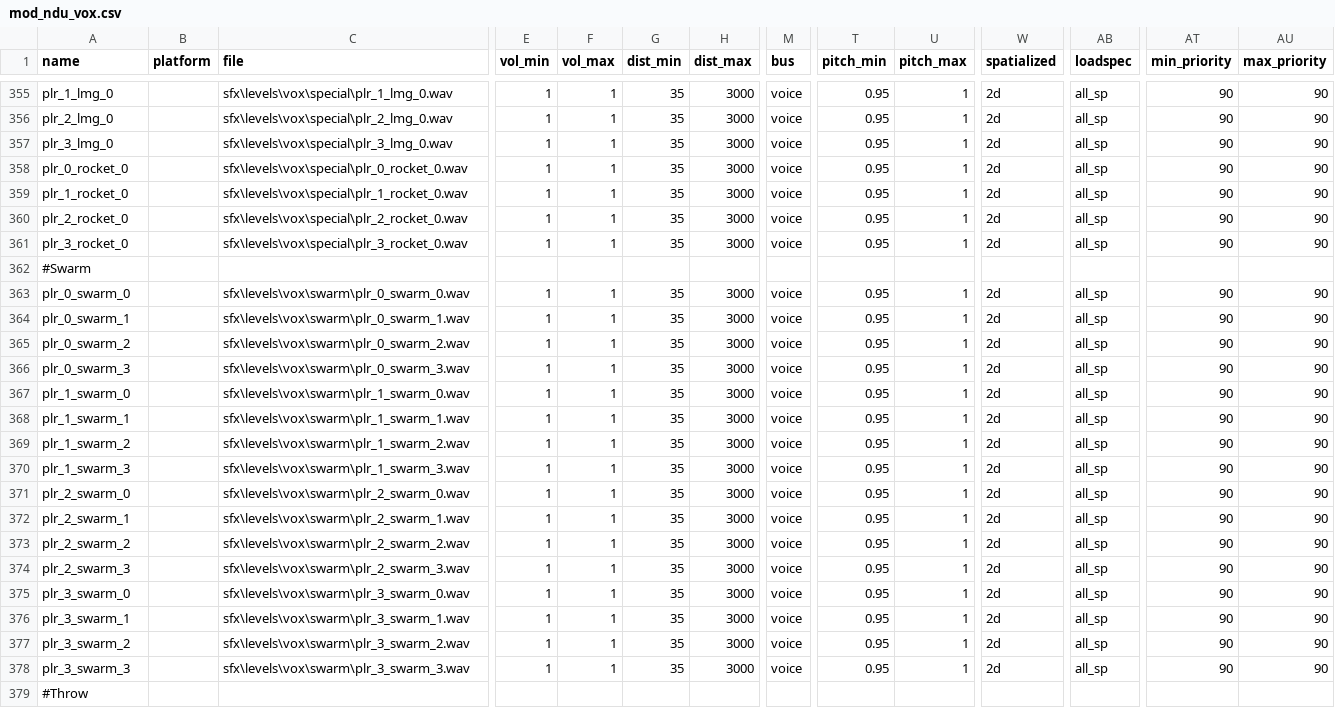
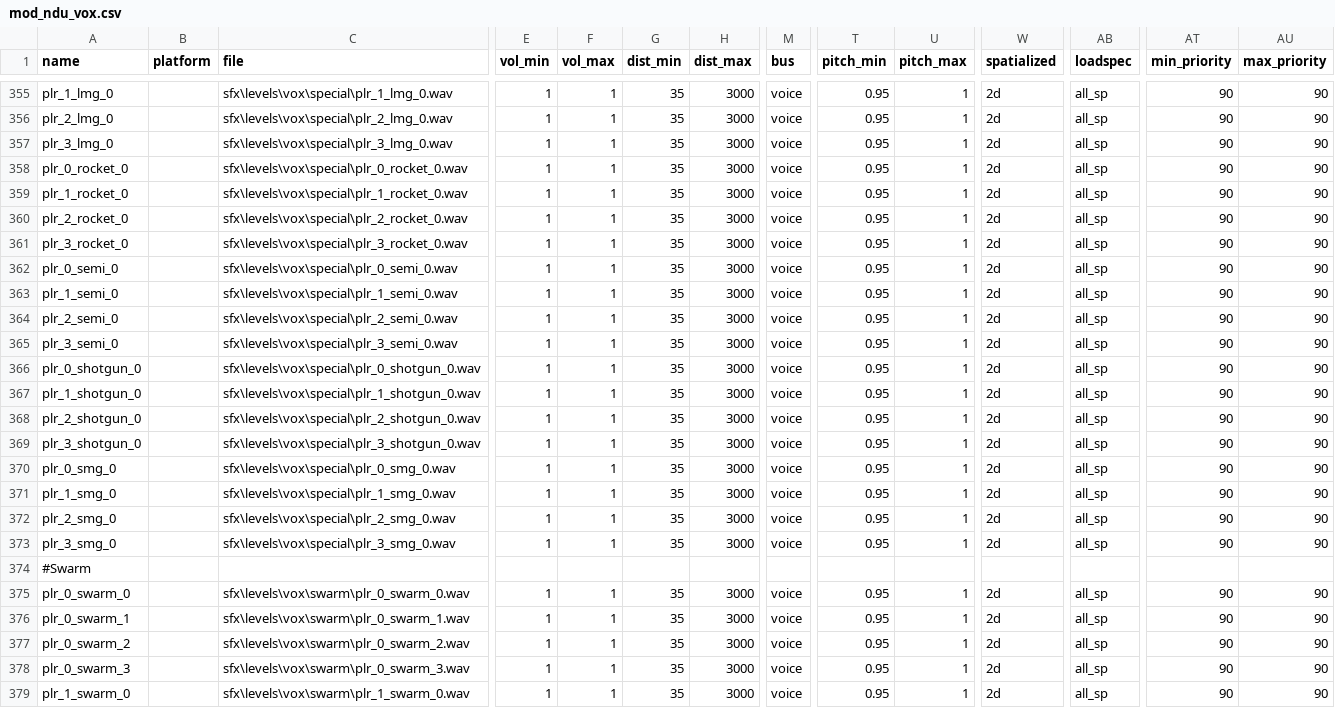
Before and after one commit to Keyware-Digital/NDU-Reloaded, a CSV file: soundaliases/mod_ndu_vox.csv, drawn as a sheet; only a part is shown, gaps mark what is left out; the shorter side is filled out with more unchanged rows; rows hold the shown columns only; the diff names each change by its address in the sheet, - before the commit and + after, or states it on an @@ line.

```diff
--- a/soundaliases/mod_ndu_vox.csv
+++ b/soundaliases/mod_ndu_vox.csv
+row 362: plr_0_semi_0 |  | sfx\levels\vox\special\plr_0_semi_0.wav | 1 | 1 | 35 | 3000 | voice | 0.95 | 1 | 2d | all_sp | 90 | 90
+row 363: plr_1_semi_0 |  | sfx\levels\vox\special\plr_1_semi_0.wav | 1 | 1 | 35 | 3000 | voice | 0.95 | 1 | 2d | all_sp | 90 | 90
+row 364: plr_2_semi_0 |  | sfx\levels\vox\special\plr_2_semi_0.wav | 1 | 1 | 35 | 3000 | voice | 0.95 | 1 | 2d | all_sp | 90 | 90
+row 365: plr_3_semi_0 |  | sfx\levels\vox\special\plr_3_semi_0.wav | 1 | 1 | 35 | 3000 | voice | 0.95 | 1 | 2d | all_sp | 90 | 90
+row 366: plr_0_shotgun_0 |  | sfx\levels\vox\special\plr_0_shotgun_0.wav | 1 | 1 | 35 | 3000 | voice | 0.95 | 1 | 2d | all_sp | 90 | 90
+row 367: plr_1_shotgun_0 |  | sfx\levels\vox\special\plr_1_shotgun_0.wav | 1 | 1 | 35 | 3000 | voice | 0.95 | 1 | 2d | all_sp | 90 | 90
+row 368: plr_2_shotgun_0 |  | sfx\levels\vox\special\plr_2_shotgun_0.wav | 1 | 1 | 35 | 3000 | voice | 0.95 | 1 | 2d | all_sp | 90 | 90
+row 369: plr_3_shotgun_0 |  | sfx\levels\vox\special\plr_3_shotgun_0.wav | 1 | 1 | 35 | 3000 | voice | 0.95 | 1 | 2d | all_sp | 90 | 90
+row 370: plr_0_smg_0 |  | sfx\levels\vox\special\plr_0_smg_0.wav | 1 | 1 | 35 | 3000 | voice | 0.95 | 1 | 2d | all_sp | 90 | 90
+row 371: plr_1_smg_0 |  | sfx\levels\vox\special\plr_1_smg_0.wav | 1 | 1 | 35 | 3000 | voice | 0.95 | 1 | 2d | all_sp | 90 | 90
+row 372: plr_2_smg_0 |  | sfx\levels\vox\special\plr_2_smg_0.wav | 1 | 1 | 35 | 3000 | voice | 0.95 | 1 | 2d | all_sp | 90 | 90
+row 373: plr_3_smg_0 |  | sfx\levels\vox\special\plr_3_smg_0.wav | 1 | 1 | 35 | 3000 | voice | 0.95 | 1 | 2d | all_sp | 90 | 90
```
Also changed, not shown: 21 other files.
